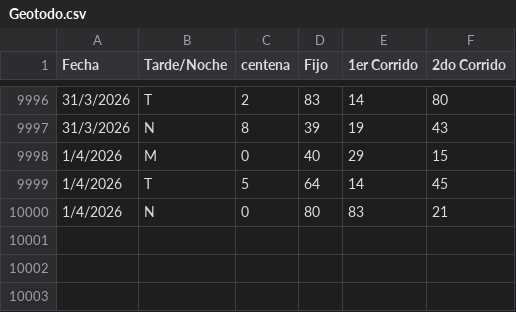
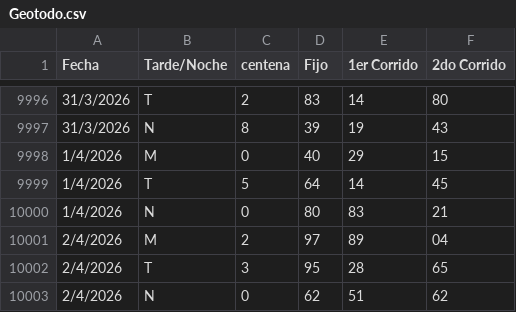
Before and after one commit to fantasmaopera735/Buscaflo, a CSV file: Geotodo.csv, drawn as a sheet; only a part is shown, gaps mark what is left out; the diff names each change by its address in the sheet, - before the commit and + after, or states it on an @@ line.

Commit message:
Update Geotodo.csv

```diff
--- a/Geotodo.csv
+++ b/Geotodo.csv
+row 10001: 2/4/2026 | M | 2 | 97 | 89 | 04
+row 10002: 2/4/2026 | T | 3 | 95 | 28 | 65
+row 10003: 2/4/2026 | N | 0 | 62 | 51 | 62
```
